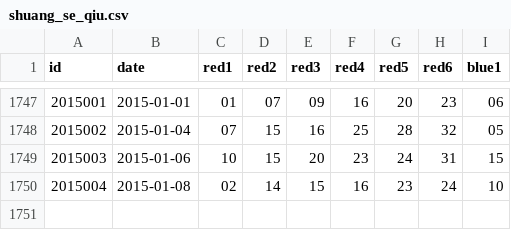
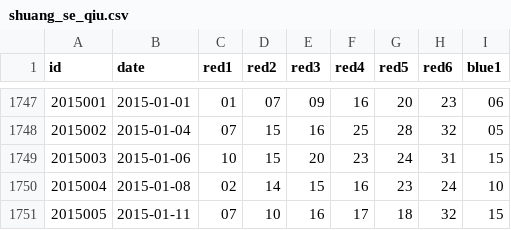
Before and after one commit to echalkpad/mixture-data, a CSV file: lottery/shuang_se_qiu.csv, drawn as a sheet; only a part is shown, gaps mark what is left out.

Commit message:
auto update

```diff
--- a/lottery/shuang_se_qiu.csv
+++ b/lottery/shuang_se_qiu.csv
@@ -1750 +1750,2 @@ id,date,red1,red2,red3,red4,red5,red6,blue1
 2015004,2015-01-08,02,14,15,16,23,24,10
+2015005,2015-01-11,07,10,16,17,18,32,15
```
